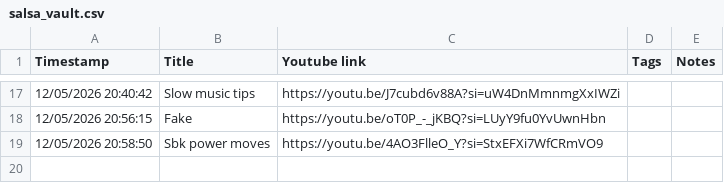
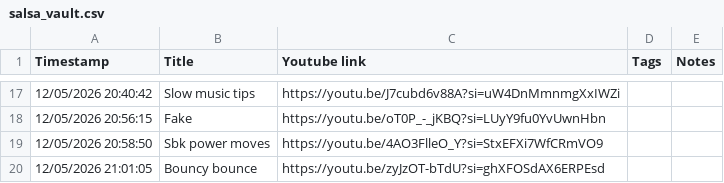
Before and after one commit to avivajpeyi/salsa-roja, a CSV file: data/salsa_vault.csv, drawn as a sheet; only a part is shown, gaps mark what is left out; the diff names each change by its address in the sheet, - before the commit and + after, or states it on an @@ line.

Commit message:
Sync salsa vault CSV from Google Sheet

```diff
--- a/data/salsa_vault.csv
+++ b/data/salsa_vault.csv
+row 20: 12/05/2026 21:01:05 | Bouncy bounce | https://youtu.be/zyJzOT-bTdU?si=ghXFOSdAX6ERPEsd
```
